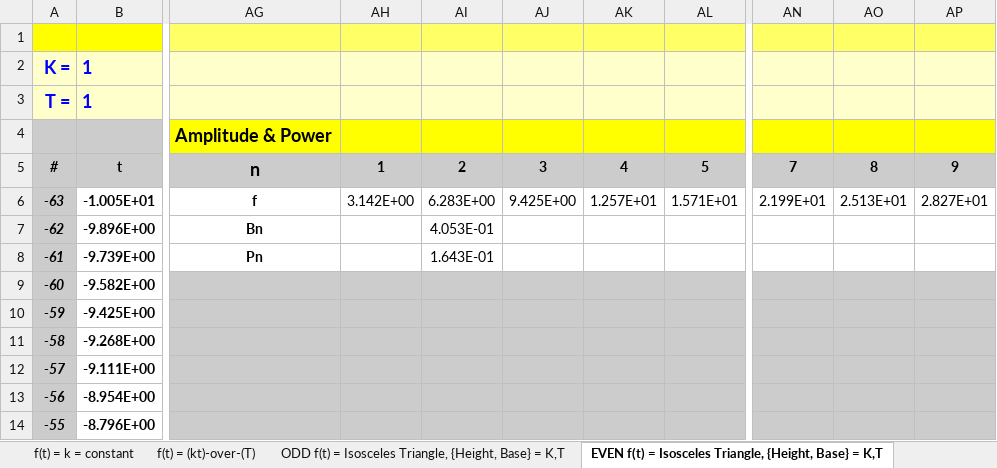
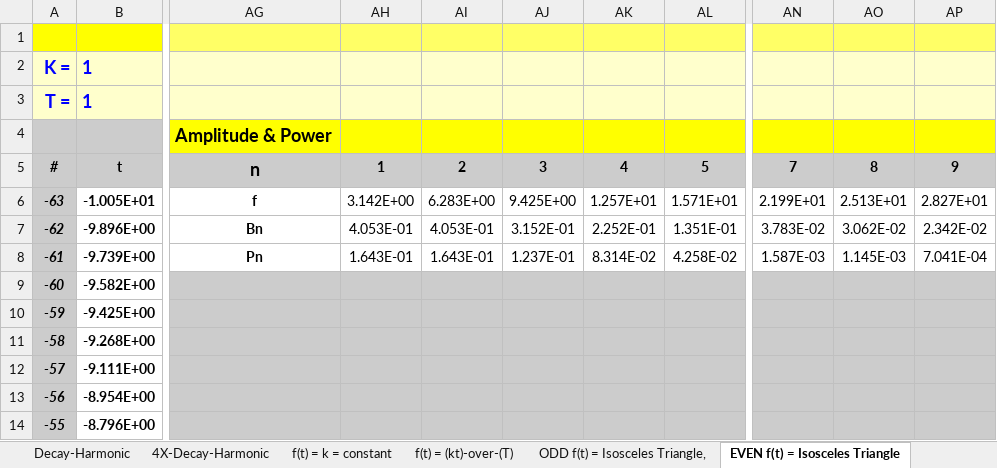
Before and after one commit to ravi-vs-kanda/ravi-vs-kanda.github.io, an Excel workbook: courses/Geo5660_ApplGeoph/codes/HarmonicOscillator.xlsx, sheet EVEN f(t) = Isosceles Triangle, drawn as a sheet; only a part is shown, gaps mark what is left out; values as stored, in another font and other column widths than the file's, no borders; charts and pictures not drawn; the diff names each change by its address in the sheet, - before the commit and + after, or states it on an @@ line.

```diff
--- a/courses/Geo5660_ApplGeoph/codes/HarmonicOscillator.xlsx (sheet EVEN f(t) = Isosceles Triangle)
+++ b/courses/Geo5660_ApplGeoph/codes/HarmonicOscillator.xlsx (sheet EVEN f(t) = Isosceles Triangle)
-sheet tab: ODD f(t) = Isosceles Triangle, {Height, Base} = K,T
+sheet tab: ODD f(t) = Isosceles Triangle,
-sheet tab: EVEN f(t) = Isosceles Triangle, {Height, Base} = K,T
+sheet tab: EVEN f(t) = Isosceles Triangle
-AH7: (empty)
+AH7: 4.053E-01
-AJ7: (empty)
+AJ7: 3.152E-01
-AK7: (empty)
+AK7: 2.252E-01
-AL7: (empty)
+AL7: 1.351E-01
-AN7: (empty)
+AN7: 3.783E-02
-AO7: (empty)
+AO7: 3.062E-02
-AP7: (empty)
+AP7: 2.342E-02
-AH8: (empty)
+AH8: 1.643E-01
-AJ8: (empty)
+AJ8: 1.237E-01
-AK8: (empty)
+AK8: 8.314E-02
-AL8: (empty)
+AL8: 4.258E-02
-AN8: (empty)
+AN8: 1.587E-03
-AO8: (empty)
+AO8: 1.145E-03
-AP8: (empty)
+AP8: 7.041E-04
```
Also changed, not shown: sheet ODD f(t) = Isosceles Triangle,, sheet f(t) = k = constant, sheet f(t) = (kt)-over-(T), sheet Harmonic, sheet Decay-Harmonic, sheet 4X-Decay-Harmonic, charts or pictures.
